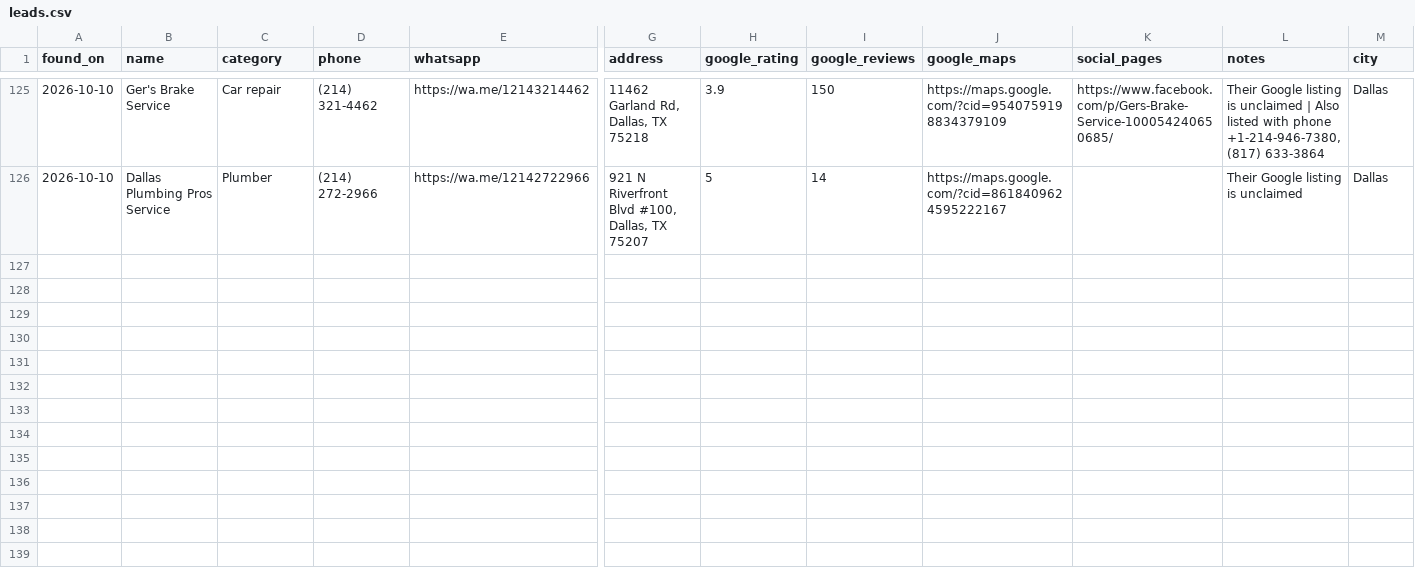
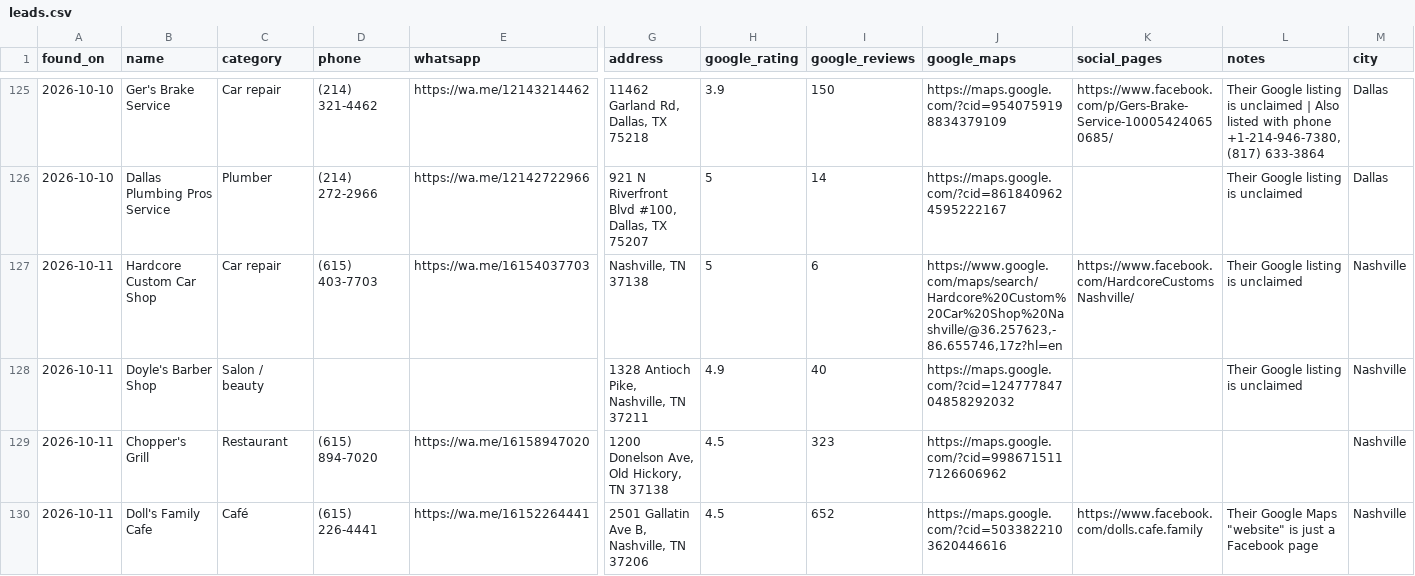
Before and after one commit to umairsharma/website-hunting-bot, a CSV file: data/leads.csv, drawn as a sheet; only a part is shown, gaps mark what is left out; rows hold the shown columns only; the diff covers the shown part only; the diff names each change by its address in the sheet, - before the commit and + after, or states it on an @@ line.

```diff
--- a/data/leads.csv
+++ b/data/leads.csv
+row 127: 2026-10-11 | Hardcore Custom Car Shop | Car repair | (615) 403-7703 | https://wa.me/16154037703 | Nashville, TN 37138 | 5 | 6 | https://www.google.com/maps/search/Hardcore%20Custom%20Car%20Shop%20Nashville/@36.257623,-86.655746,17z?hl=en | https://www.facebook.com/HardcoreCustomsNashville/ | Their Google listing is unclaimed | Nashville
+row 128: 2026-10-11 | Doyle's Barber Shop | Salon / beauty |  |  | 1328 Antioch Pike, Nashville, TN 37211 | 4.9 | 40 | https://maps.google.com/?cid=12477784704858292032 |  | Their Google listing is unclaimed | Nashville
+row 129: 2026-10-11 | Chopper's Grill | Restaurant | (615) 894-7020 | https://wa.me/16158947020 | 1200 Donelson Ave, Old Hickory, TN 37138 | 4.5 | 323 | https://maps.google.com/?cid=9986715117126606962 |  |  | Nashville
+row 130: 2026-10-11 | Doll's Family Cafe | Café | (615) 226-4441 | https://wa.me/16152264441 | 2501 Gallatin Ave B, Nashville, TN 37206 | 4.5 | 652 | https://maps.google.com/?cid=5033822103620446616 | https://www.facebook.com/dolls.cafe.family | Their Google Maps "website" is just a Facebook page | Nashville
```
Also changed, not shown: 3 added rows elsewhere in this file, 3 other files.
